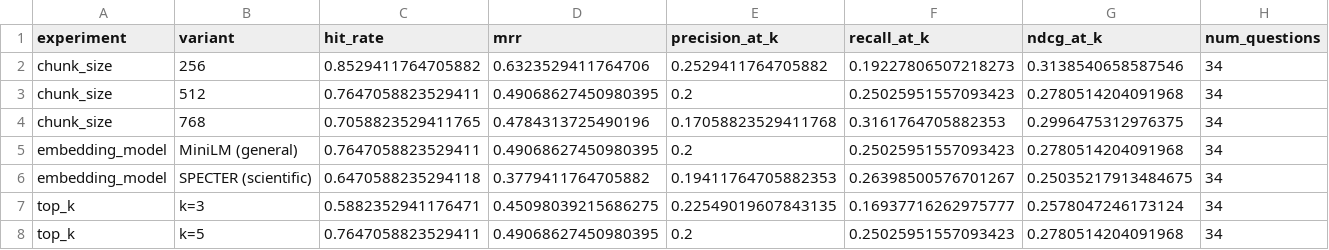
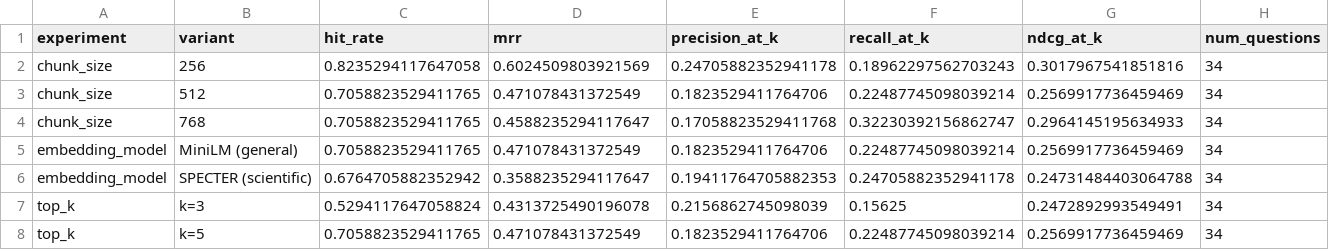
Before and after one commit to Irathor/CardioRAG, a CSV file: data/evaluation/retrieval_eval_results.csv, drawn as a sheet; only a part is shown; the diff covers the shown part only.

```diff
--- a/data/evaluation/retrieval_eval_results.csv
+++ b/data/evaluation/retrieval_eval_results.csv
@@ -1,8 +1,8 @@
 experiment,variant,hit_rate,mrr,precision_at_k,recall_at_k,ndcg_at_k,num_questions
-chunk_size,256,0.8529411764705882,0.6323529411764706,0.2529411764705882,0.19227806507218273,0.3138540658587546,34
-chunk_size,512,0.7647058823529411,0.49068627450980395,0.2,0.25025951557093423,0.2780514204091968,34
-chunk_size,768,0.7058823529411765,0.4784313725490196,0.17058823529411768,0.3161764705882353,0.2996475312976375,34
-embedding_model,MiniLM (general),0.7647058823529411,0.49068627450980395,0.2,0.25025951557093423,0.2780514204091968,34
-embedding_model,SPECTER (scientific),0.6470588235294118,0.3779411764705882,0.19411764705882353,0.26398500576701267,0.25035217913484675,34
-top_k,k=3,0.5882352941176471,0.45098039215686275,0.22549019607843135,0.16937716262975777,0.2578047246173124,34
-top_k,k=5,0.7647058823529411,0.49068627450980395,0.2,0.25025951557093423,0.2780514204091968,34
+chunk_size,256,0.8235294117647058,0.6024509803921569,0.24705882352941178,0.18962297562703243,0.3017967541851816,34
+chunk_size,512,0.7058823529411765,0.471078431372549,0.1823529411764706,0.22487745098039214,0.2569917736459469,34
+chunk_size,768,0.7058823529411765,0.4588235294117647,0.17058823529411768,0.32230392156862747,0.2964145195634933,34
+embedding_model,MiniLM (general),0.7058823529411765,0.471078431372549,0.1823529411764706,0.22487745098039214,0.2569917736459469,34
+embedding_model,SPECTER (scientific),0.6764705882352942,0.3588235294117647,0.19411764705882353,0.24705882352941178,0.24731484403064788,34
+top_k,k=3,0.5294117647058824,0.4313725490196078,0.2156862745098039,0.15625,0.2472892993549491,34
+top_k,k=5,0.7058823529411765,0.471078431372549,0.1823529411764706,0.22487745098039214,0.2569917736459469,34
```
Also changed, not shown: 18 edited cells elsewhere in this file, 3 other files.
